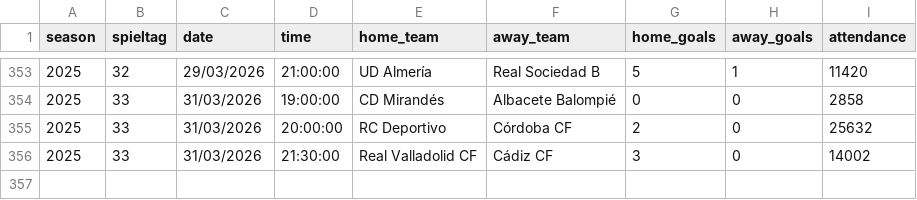
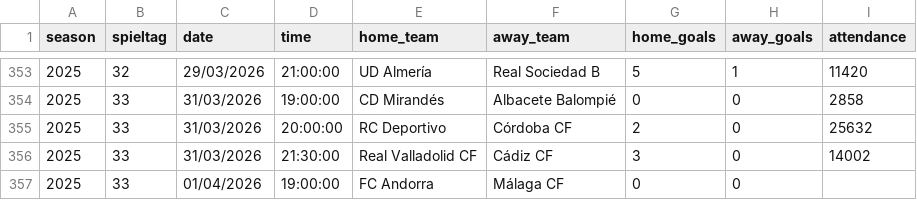
Before and after one commit to jdiegots/aforolab, a CSV file: public/data/matches/segunda_2025_j1-15.csv, drawn as a sheet; only a part is shown, gaps mark what is left out; the diff names each change by its address in the sheet, - before the commit and + after, or states it on an @@ line.

```diff
--- a/public/data/matches/segunda_2025_j1-15.csv
+++ b/public/data/matches/segunda_2025_j1-15.csv
+row 357: 2025 | 33 | 01/04/2026 | 19:00:00 | FC Andorra | Málaga CF | 0 | 0
```
